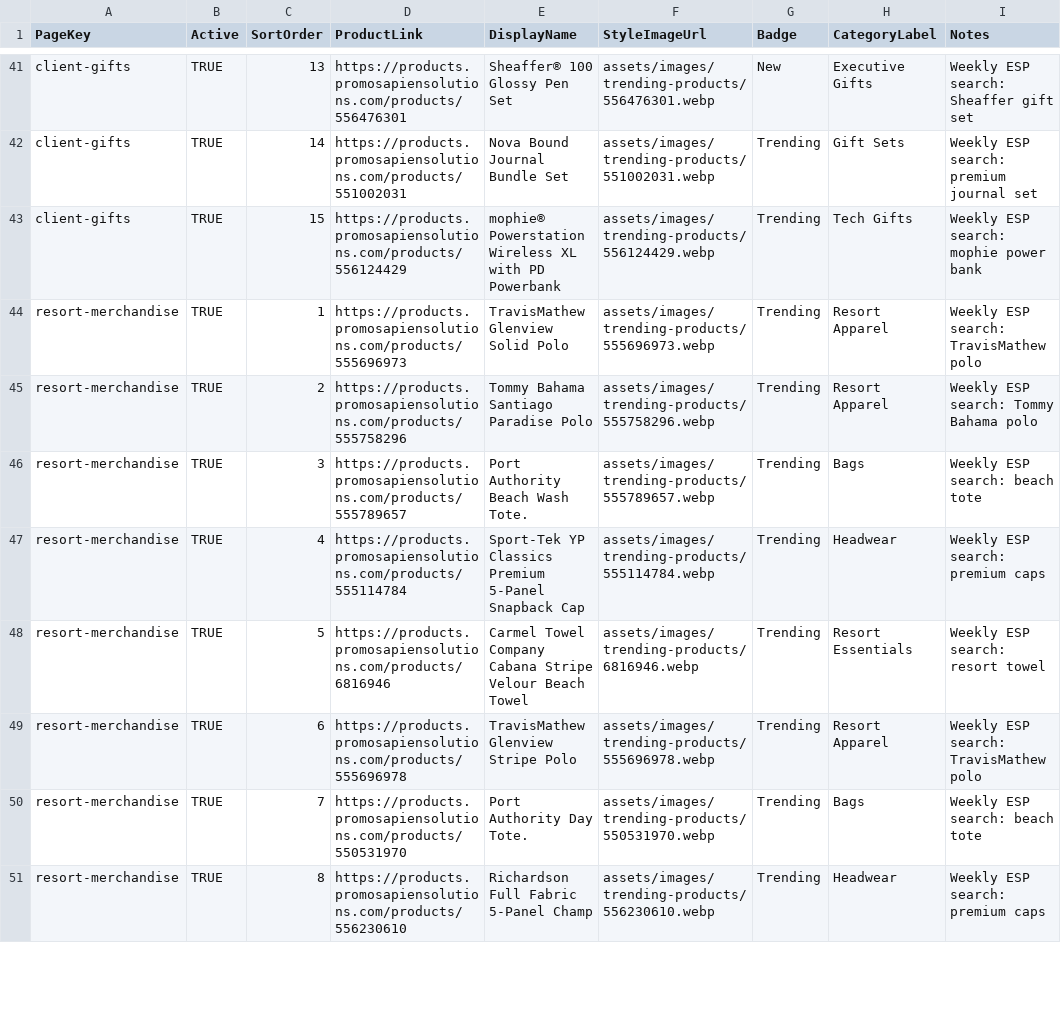
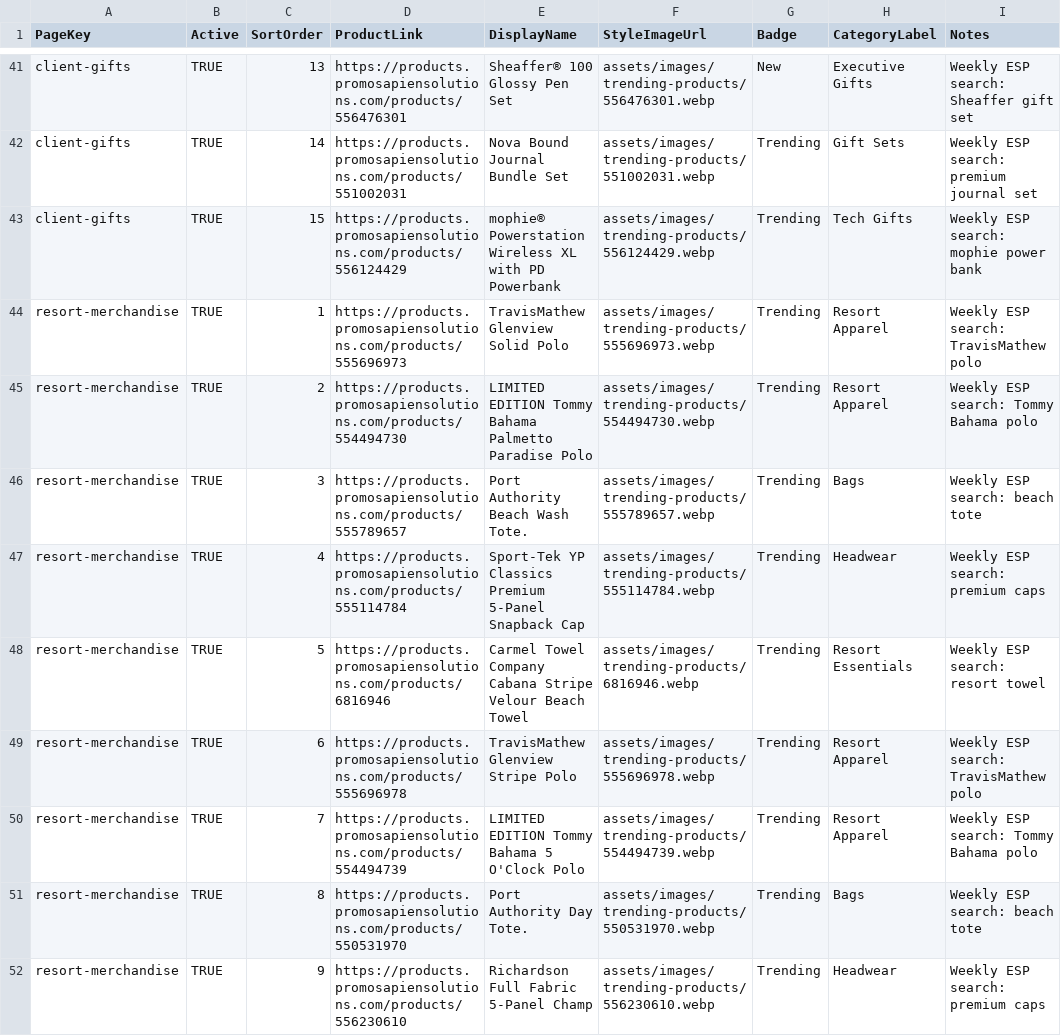
Before and after one commit to promosapiensolutions/promosapien2.3, a CSV file: assets/data/trending-products.csv, drawn as a sheet; only a part is shown, gaps mark what is left out; the diff covers the shown part only.

Commit message:
Refresh weekly trending products

```diff
--- a/assets/data/trending-products.csv
+++ b/assets/data/trending-products.csv
@@ -44,3 +44,3 @@ client-gifts,TRUE,15,https://products.promosapiensolutions.com/products/55612442
 resort-merchandise,TRUE,1,https://products.promosapiensolutions.com/products/555696973,TravisMathew Glenview Solid Polo,assets/images/trending-products/555696973.webp,Trending,Resort Apparel,Weekly ESP search: TravisMathew polo
-resort-merchandise,TRUE,2,https://products.promosapiensolutions.com/products/555758296,Tommy Bahama Santiago Paradise Polo,assets/images/trending-products/555758296.webp,Trending,Resort Apparel,Weekly ESP search: Tommy Bahama polo
+resort-merchandise,TRUE,2,https://products.promosapiensolutions.com/products/554494730,LIMITED EDITION Tommy Bahama Palmetto Paradise Polo,assets/images/trending-products/554494730.webp,Trending,Resort Apparel,Weekly ESP search: Tommy Bahama polo
 resort-merchandise,TRUE,3,https://products.promosapiensolutions.com/products/555789657,Port Authority Beach Wash Tote.,assets/images/trending-products/555789657.webp,Trending,Bags,Weekly ESP search: beach tote
@@ -49,3 +49,4 @@ resort-merchandise,TRUE,5,https://products.promosapiensolutions.com/products/681
 resort-merchandise,TRUE,6,https://products.promosapiensolutions.com/products/555696978,TravisMathew Glenview Stripe Polo,assets/images/trending-products/555696978.webp,Trending,Resort Apparel,Weekly ESP search: TravisMathew polo
-resort-merchandise,TRUE,7,https://products.promosapiensolutions.com/products/550531970,Port Authority Day Tote.,assets/images/trending-products/550531970.webp,Trending,Bags,Weekly ESP search: beach tote
-resort-merchandise,TRUE,8,https://products.promosapiensolutions.com/products/556230610,Richardson Full Fabric 5-Panel Champ,assets/images/trending-products/556230610.webp,Trending,Headwear,Weekly ESP search: premium caps
+resort-merchandise,TRUE,7,https://products.promosapiensolutions.com/products/554494739,LIMITED EDITION Tommy Bahama 5 O'Clock Polo,assets/images/trending-products/554494739.webp,Trending,Resort Apparel,Weekly ESP search: Tommy Bahama polo
+resort-merchandise,TRUE,8,https://products.promosapiensolutions.com/products/550531970,Port Authority Day Tote.,assets/images/trending-products/550531970.webp,Trending,Bags,Weekly ESP search: beach tote
+resort-merchandise,TRUE,9,https://products.promosapiensolutions.com/products/556230610,Richardson Full Fabric 5-Panel Champ,assets/images/trending-products/556230610.webp,Trending,Headwear,Weekly ESP search: premium caps
```
Also changed, not shown: 1 added row, 2 removed rows and 38 edited cells elsewhere in this file, 9 other files.
